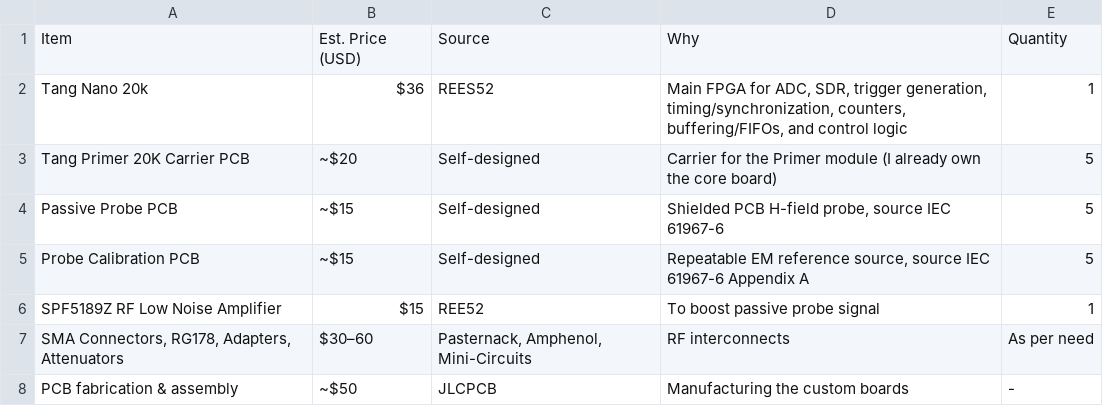
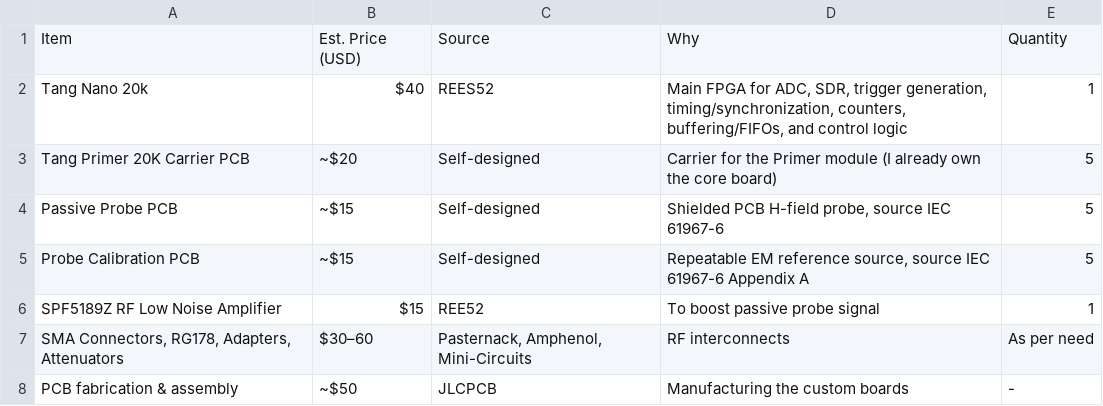
Before and after one commit to Jameswill-Winsock/Tempest, a CSV file: bom.csv, drawn as a sheet.

Commit message:
i forgor

```diff
--- a/bom.csv
+++ b/bom.csv
@@ -1,3 +1,3 @@
 Item,Est. Price (USD),Source,Why,Quantity
-Tang Nano 20k,$36,REES52,"Main FPGA for ADC, SDR, trigger generation, timing/synchronization, counters, buffering/FIFOs, and control logic",1
+Tang Nano 20k,$40,REES52,"Main FPGA for ADC, SDR, trigger generation, timing/synchronization, counters, buffering/FIFOs, and control logic",1
 Tang Primer 20K Carrier PCB,~$20,Self-designed,Carrier for the Primer module (I already own the core board),5
```
